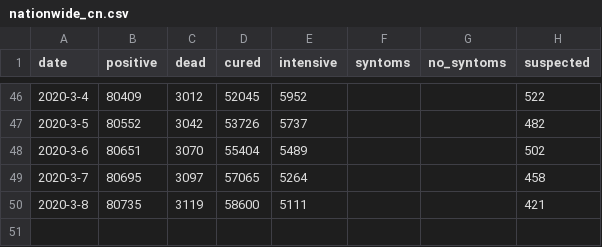
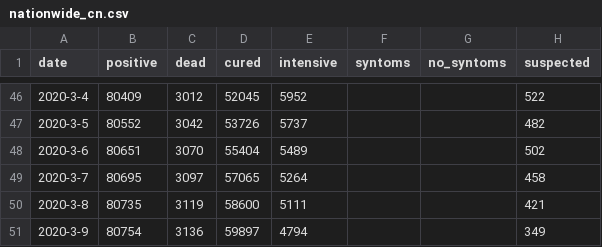
Before and after one commit to techengines/coronavirus-stats-italy, a CSV file: data/china/nationwide_cn.csv, drawn as a sheet; only a part is shown, gaps mark what is left out; the diff names each change by its address in the sheet, - before the commit and + after, or states it on an @@ line.

```diff
--- a/data/china/nationwide_cn.csv
+++ b/data/china/nationwide_cn.csv
+row 51: 2020-3-9 | 80754 | 3136 | 59897 | 4794 |  |  | 349
```
Also changed, not shown: data/china/hubei_non_wuhan_cn.csv, data/china/others_non_hubei_cn.csv, 5 other files.
